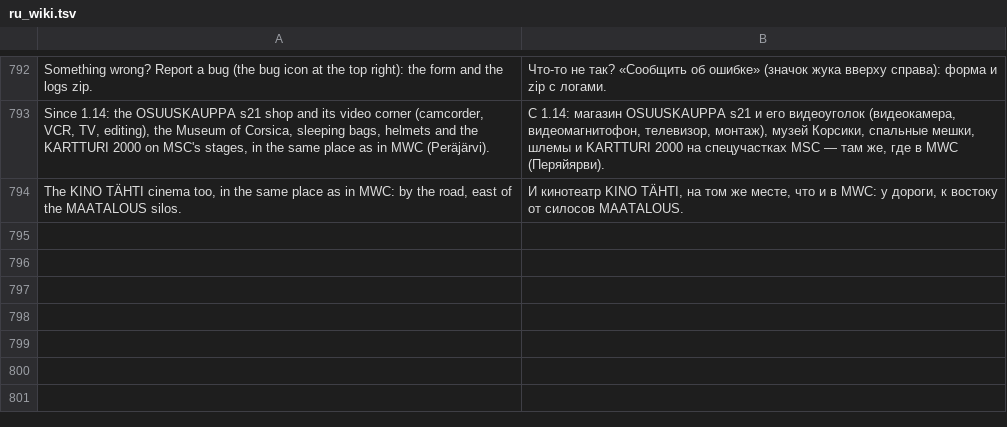
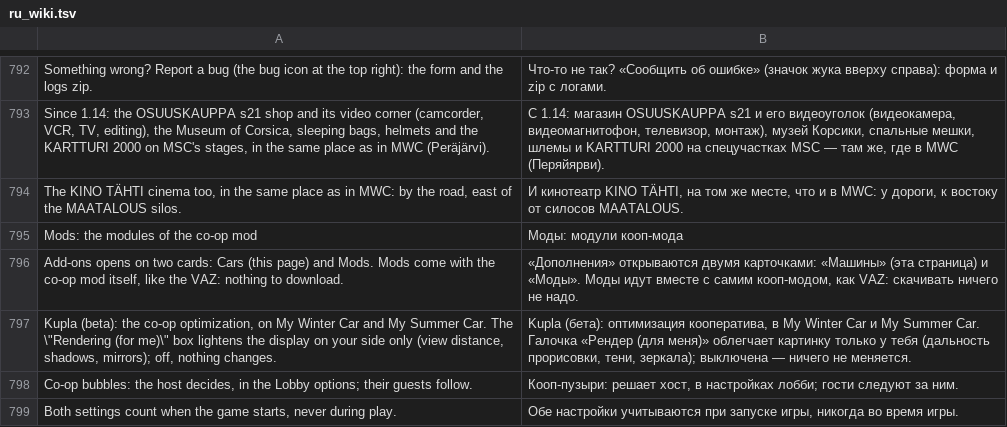
Before and after one commit to Parricidium/MWCoop, a TSV file: run/ru/ru_wiki.tsv, drawn as a sheet; only a part is shown, gaps mark what is left out; the diff names each change by its address in the sheet, - before the commit and + after, or states it on an @@ line.

```diff
--- a/run/ru/ru_wiki.tsv
+++ b/run/ru/ru_wiki.tsv
+row 795: Mods: the modules of the co-op mod | Моды: модули кооп-мода
+row 796: Add-ons opens on two cards: Cars (this page) and Mods. Mods come with the co-op mod itself, like the VAZ: nothing to download. | «Дополнения» открываются двумя карточками: «Машины» (эта страница) и «Моды». Моды идут вместе с самим кооп-модом, как VAZ: скачивать ничего не надо.
+row 797: Kupla (beta): the co-op optimization, on My Winter Car and My Summer Car. The \"Rendering (for me)\" box lightens the display on your side only (view distance, shadows, mirrors); off, nothing changes. | Kupla (бета): оптимизация кооператива, в My Winter Car и My Summer Car. Галочка «Рендер (для меня)» облегчает картинку только у тебя (дальность прорисовки, тени, зеркала); выключена — ничего не меняется.
+row 798: Co-op bubbles: the host decides, in the Lobby options; their guests follow. | Кооп-пузыри: решает хост, в настройках лобби; гости следуют за ним.
+row 799: Both settings count when the game starts, never during play. | Обе настройки учитываются при запуске игры, никогда во время игры.
```
Also changed, not shown: run/ar/ar_launcher.tsv, run/ru/ru_launcher.tsv, 15 other files.
